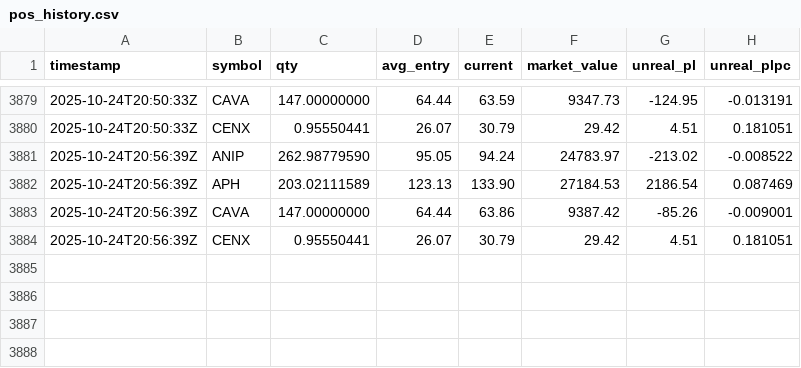
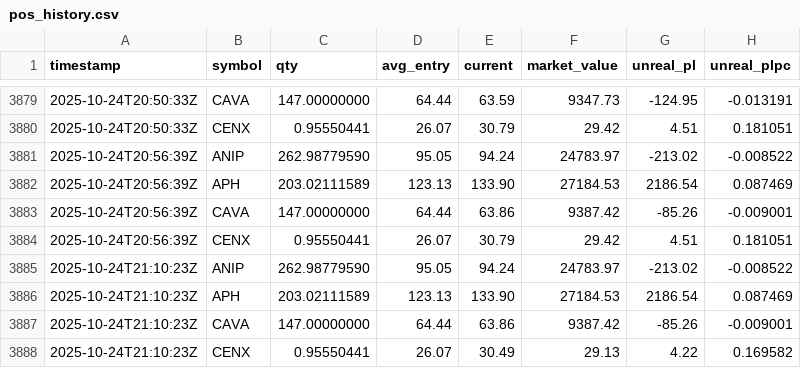
Before and after one commit to deuxfoistrois/trailing, a CSV file: data/pos_history.csv, drawn as a sheet; only a part is shown, gaps mark what is left out.

```diff
--- a/data/pos_history.csv
+++ b/data/pos_history.csv
@@ -3884 +3884,5 @@ timestamp,symbol,qty,avg_entry,current,market_value,unreal_pl,unreal_plpc
 2025-10-24T20:56:39Z,CENX,0.95550441,26.07,30.79,29.42,4.51,0.181051
+2025-10-24T21:10:23Z,ANIP,262.98779590,95.05,94.24,24783.97,-213.02,-0.008522
+2025-10-24T21:10:23Z,APH,203.02111589,123.13,133.90,27184.53,2186.54,0.087469
+2025-10-24T21:10:23Z,CAVA,147.00000000,64.44,63.86,9387.42,-85.26,-0.009001
+2025-10-24T21:10:23Z,CENX,0.95550441,26.07,30.49,29.13,4.22,0.169582
```
Also changed, not shown: data/equity_history.csv, 1 other file.
